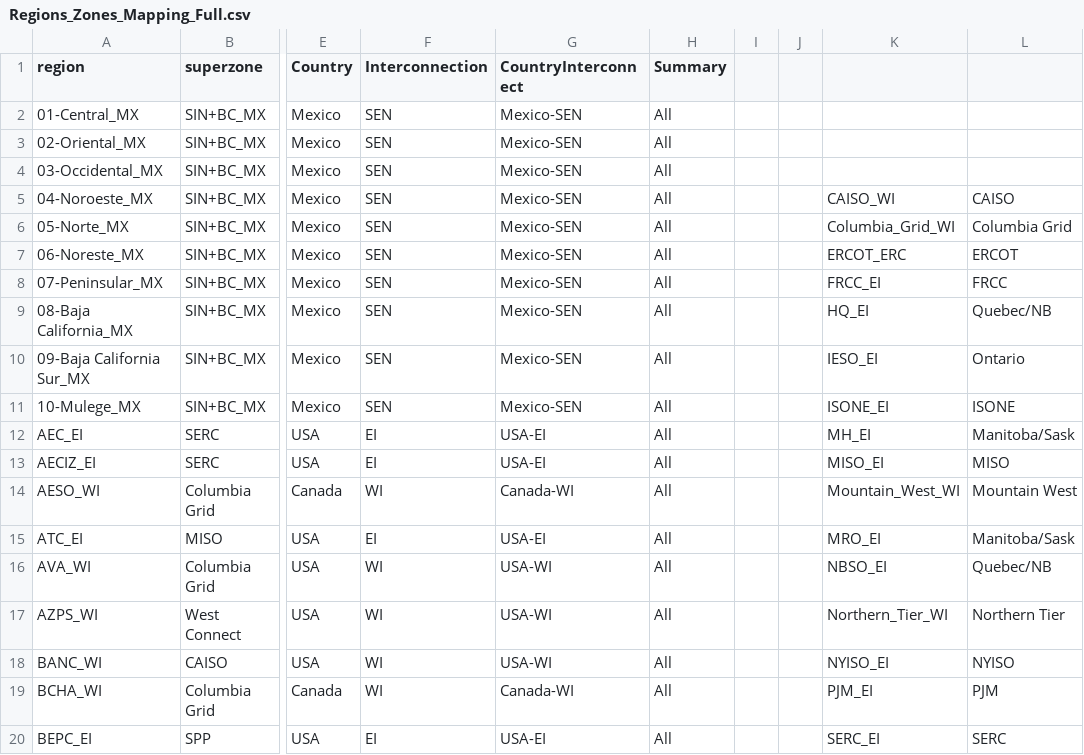
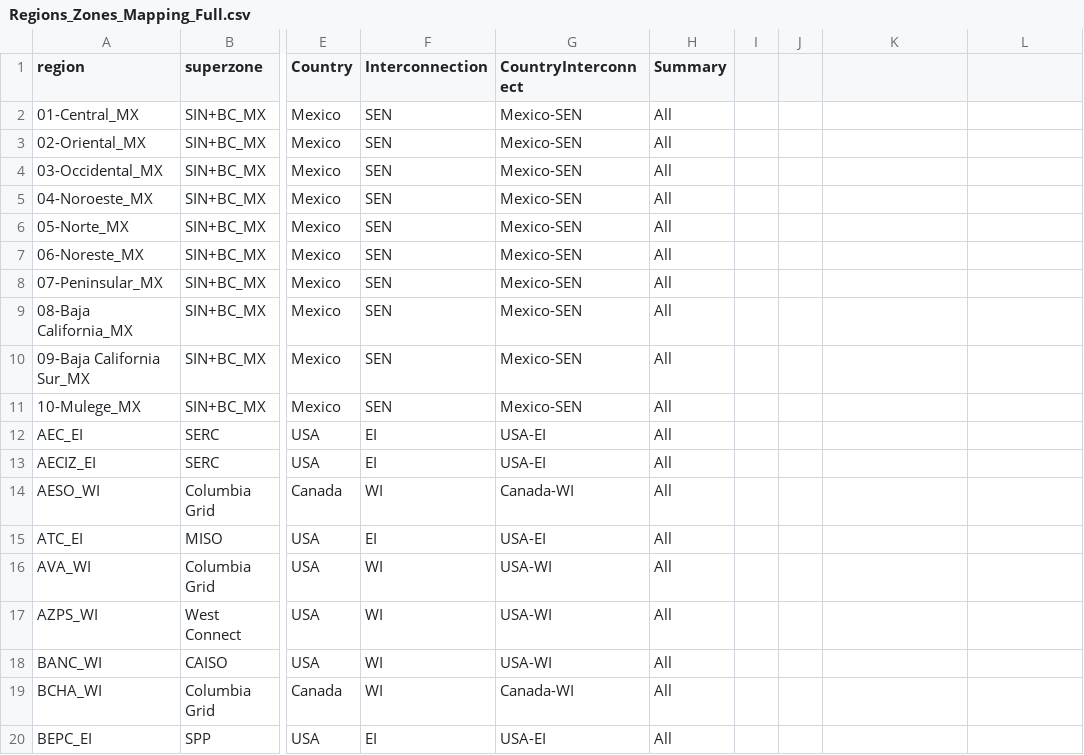
Before and after one commit to NREL/Marmot, a CSV file: mapping_folder/Regions_Zones_Mapping_Full.csv, drawn as a sheet; only a part is shown, gaps mark what is left out; the diff covers the shown part only; the diff names each change by its address in the sheet, - before the commit and + after, or states it on an @@ line.

Commit message:
Add superzones to mapping file.

```diff
--- a/mapping_folder/Regions_Zones_Mapping_Full.csv
+++ b/mapping_folder/Regions_Zones_Mapping_Full.csv
-K5: CAISO_WI
+K5: (empty)
-L5: CAISO
+L5: (empty)
-K6: Columbia_Grid_WI
+K6: (empty)
-L6: Columbia Grid
+L6: (empty)
-K7: ERCOT_ERC
+K7: (empty)
-L7: ERCOT
+L7: (empty)
-K8: FRCC_EI
+K8: (empty)
-L8: FRCC
+L8: (empty)
-K9: HQ_EI
+K9: (empty)
-L9: Quebec/NB
+L9: (empty)
-K10: IESO_EI
+K10: (empty)
-L10: Ontario
+L10: (empty)
-K11: ISONE_EI
+K11: (empty)
-L11: ISONE
+L11: (empty)
-K12: MH_EI
+K12: (empty)
-L12: Manitoba/Sask
+L12: (empty)
-K13: MISO_EI
+K13: (empty)
-L13: MISO
+L13: (empty)
-K14: Mountain_West_WI
+K14: (empty)
-L14: Mountain West
+L14: (empty)
-K15: MRO_EI
+K15: (empty)
-L15: Manitoba/Sask
+L15: (empty)
-K16: NBSO_EI
+K16: (empty)
-L16: Quebec/NB
+L16: (empty)
-K17: Northern_Tier_WI
+K17: (empty)
-L17: Northern Tier
+L17: (empty)
-K18: NYISO_EI
+K18: (empty)
-L18: NYISO
+L18: (empty)
-K19: PJM_EI
+K19: (empty)
-L19: PJM
+L19: (empty)
-K20: SERC_EI
+K20: (empty)
-L20: SERC
+L20: (empty)
```
Also changed, not shown: 6 edited cells elsewhere in this file.
